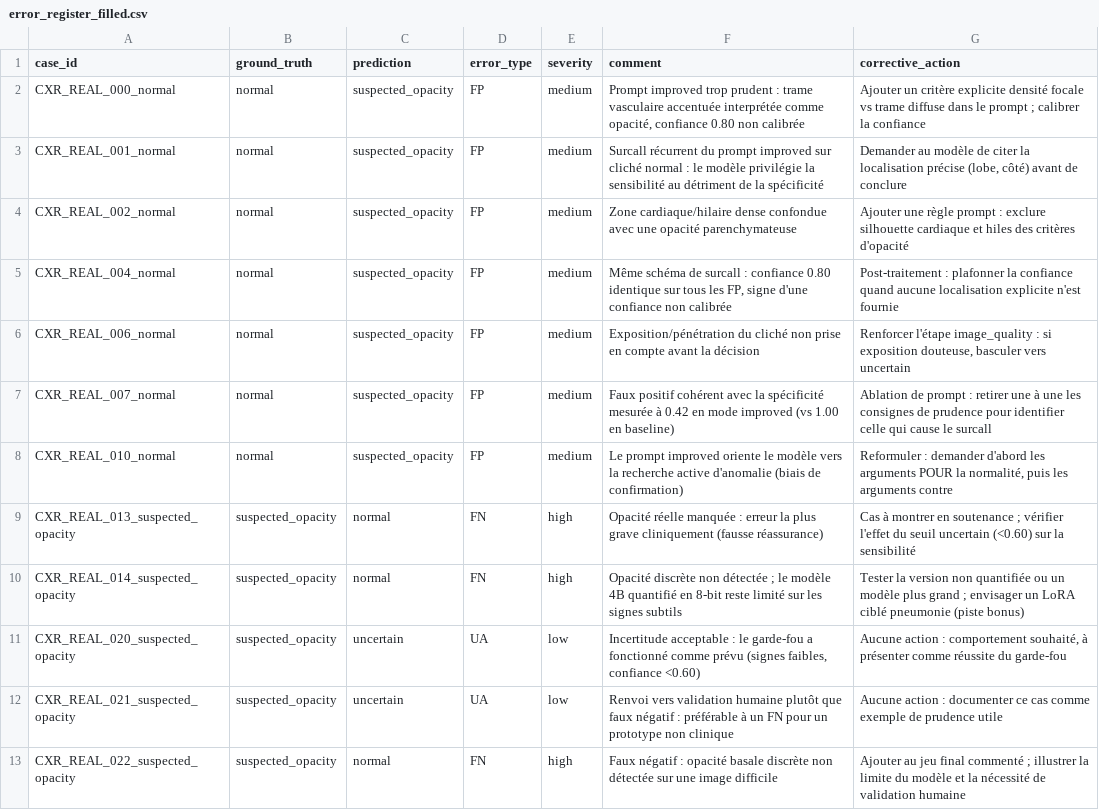
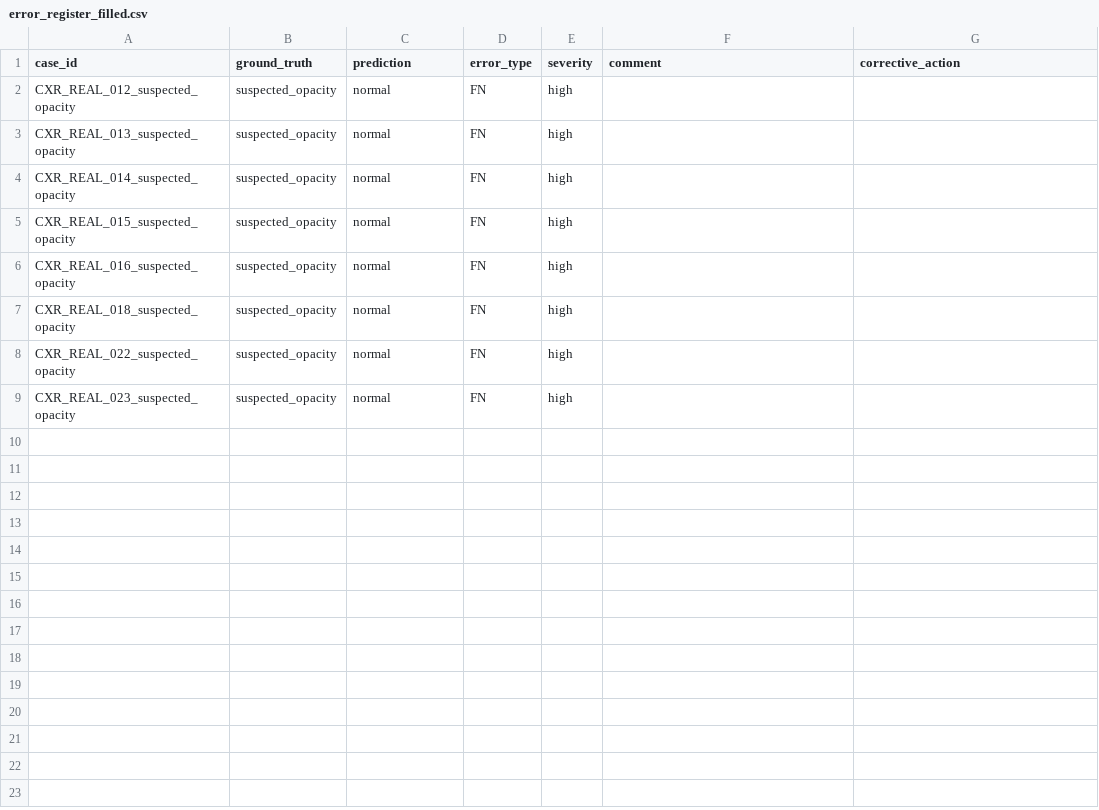
Before and after one commit to TonneauBenjamin/DS-7C-assistant-radiologue-virtuel, a CSV file: eval/error_register_filled.csv, drawn as a sheet.

```diff
--- a/eval/error_register_filled.csv
+++ b/eval/error_register_filled.csv
@@ -1,13 +1,9 @@
 case_id,ground_truth,prediction,error_type,severity,comment,corrective_action
-CXR_REAL_000_normal,normal,suspected_opacity,FP,medium,"Prompt improved trop prudent : trame vasculaire accentuée interprétée comme opacité, confiance 0.80 non calibrée","Ajouter un critère explicite densité focale vs trame diffuse dans le prompt ; calibrer la confiance"
-CXR_REAL_001_normal,normal,suspected_opacity,FP,medium,"Surcall récurrent du prompt improved sur cliché normal : le modèle privilégie la sensibilité au détriment de la spécificité","Demander au modèle de citer la localisation précise (lobe, côté) avant de conclure"
-CXR_REAL_002_normal,normal,suspected_opacity,FP,medium,"Zone cardiaque/hilaire dense confondue avec une opacité parenchymateuse","Ajouter une règle prompt : exclure silhouette cardiaque et hiles des critères d'opacité"
-CXR_REAL_004_normal,normal,suspected_opacity,FP,medium,"Même schéma de surcall : confiance 0.80 identique sur tous les FP, signe d'une confiance non calibrée","Post-traitement : plafonner la confiance quand aucune localisation explicite n'est fournie"
-CXR_REAL_006_normal,normal,suspected_opacity,FP,medium,"Exposition/pénétration du cliché non prise en compte avant la décision","Renforcer l'étape image_quality : si exposition douteuse, basculer vers uncertain"
-CXR_REAL_007_normal,normal,suspected_opacity,FP,medium,"Faux positif cohérent avec la spécificité mesurée à 0.42 en mode improved (vs 1.00 en baseline)","Ablation de prompt : retirer une à une les consignes de prudence pour identifier celle qui cause le surcall"
-CXR_REAL_010_normal,normal,suspected_opacity,FP,medium,"Le prompt improved oriente le modèle vers la recherche active d'anomalie (biais de confirmation)","Reformuler : demander d'abord les arguments POUR la normalité, puis les arguments contre"
-CXR_REAL_013_suspected_opacity,suspected_opacity,normal,FN,high,"Opacité réelle manquée : erreur la plus grave cliniquement (fausse réassurance)","Cas à montrer en soutenance ; vérifier l'effet du seuil uncertain (<0.60) sur la sensibilité"
-CXR_REAL_014_suspected_opacity,suspected_opacity,normal,FN,high,"Opacité discrète non détectée ; le modèle 4B quantifié en 8-bit reste limité sur les signes subtils","Tester la version non quantifiée ou un modèle plus grand ; envisager un LoRA ciblé pneumonie (piste bonus)"
-CXR_REAL_020_suspected_opacity,suspected_opacity,uncertain,UA,low,"Incertitude acceptable : le garde-fou a fonctionné comme prévu (signes faibles, confiance <0.60)","Aucune action : comportement souhaité, à présenter comme réussite du garde-fou"
-CXR_REAL_021_suspected_opacity,suspected_opacity,uncertain,UA,low,"Renvoi vers validation humaine plutôt que faux négatif : préférable à un FN pour un prototype non clinique","Aucune action : documenter ce cas comme exemple de prudence utile"
-CXR_REAL_022_suspected_opacity,suspected_opacity,normal,FN,high,"Faux négatif : opacité basale discrète non détectée sur une image difficile","Ajouter au jeu final commenté ; illustrer la limite du modèle et la nécessité de validation humaine"
+CXR_REAL_012_suspected_opacity,suspected_opacity,normal,FN,high,,
+CXR_REAL_013_suspected_opacity,suspected_opacity,normal,FN,high,,
+CXR_REAL_014_suspected_opacity,suspected_opacity,normal,FN,high,,
+CXR_REAL_015_suspected_opacity,suspected_opacity,normal,FN,high,,
+CXR_REAL_016_suspected_opacity,suspected_opacity,normal,FN,high,,
+CXR_REAL_018_suspected_opacity,suspected_opacity,normal,FN,high,,
+CXR_REAL_022_suspected_opacity,suspected_opacity,normal,FN,high,,
+CXR_REAL_023_suspected_opacity,suspected_opacity,normal,FN,high,,
```
Also changed, not shown: 2 other files.
